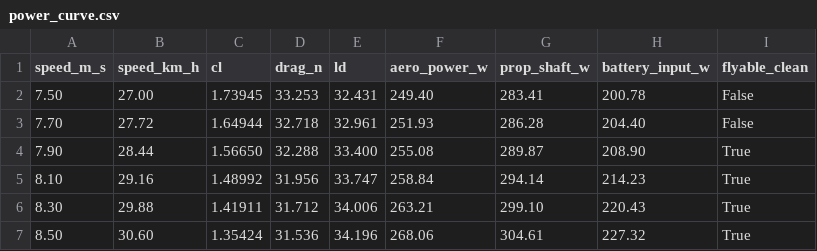
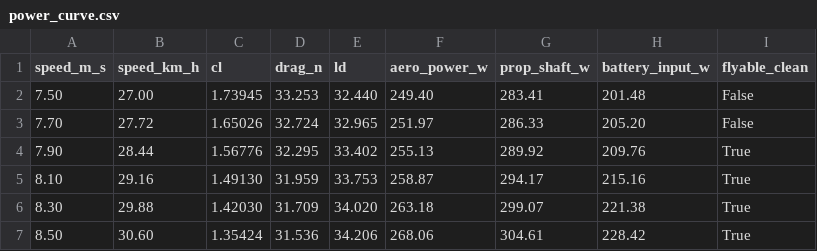
Before and after one commit to JeremyHennessy/Aurora-HE1, a CSV file: outputs/power_curve.csv, drawn as a sheet; only a part is shown; the diff covers the shown part only.

```diff
--- a/outputs/power_curve.csv
+++ b/outputs/power_curve.csv
@@ -1,7 +1,7 @@
 speed_m_s,speed_km_h,cl,drag_n,ld,aero_power_w,prop_shaft_w,battery_input_w,flyable_clean
-7.50,27.00,1.73945,33.253,32.431,249.40,283.41,200.78,False
-7.70,27.72,1.64944,32.718,32.961,251.93,286.28,204.40,False
-7.90,28.44,1.56650,32.288,33.400,255.08,289.87,208.90,True
-8.10,29.16,1.48992,31.956,33.747,258.84,294.14,214.23,True
-8.30,29.88,1.41911,31.712,34.006,263.21,299.10,220.43,True
-8.50,30.60,1.35424,31.536,34.196,268.06,304.61,227.32,True
+7.50,27.00,1.73945,33.253,32.440,249.40,283.41,201.48,False
+7.70,27.72,1.65026,32.724,32.965,251.97,286.33,205.20,False
+7.90,28.44,1.56776,32.295,33.402,255.13,289.92,209.76,True
+8.10,29.16,1.49130,31.959,33.753,258.87,294.17,215.16,True
+8.30,29.88,1.42030,31.709,34.020,263.18,299.07,221.38,True
+8.50,30.60,1.35424,31.536,34.206,268.06,304.61,228.42,True
```
Also changed, not shown: 122 edited cells elsewhere in this file, outputs/airfoil_stations.csv, 3 other files.
